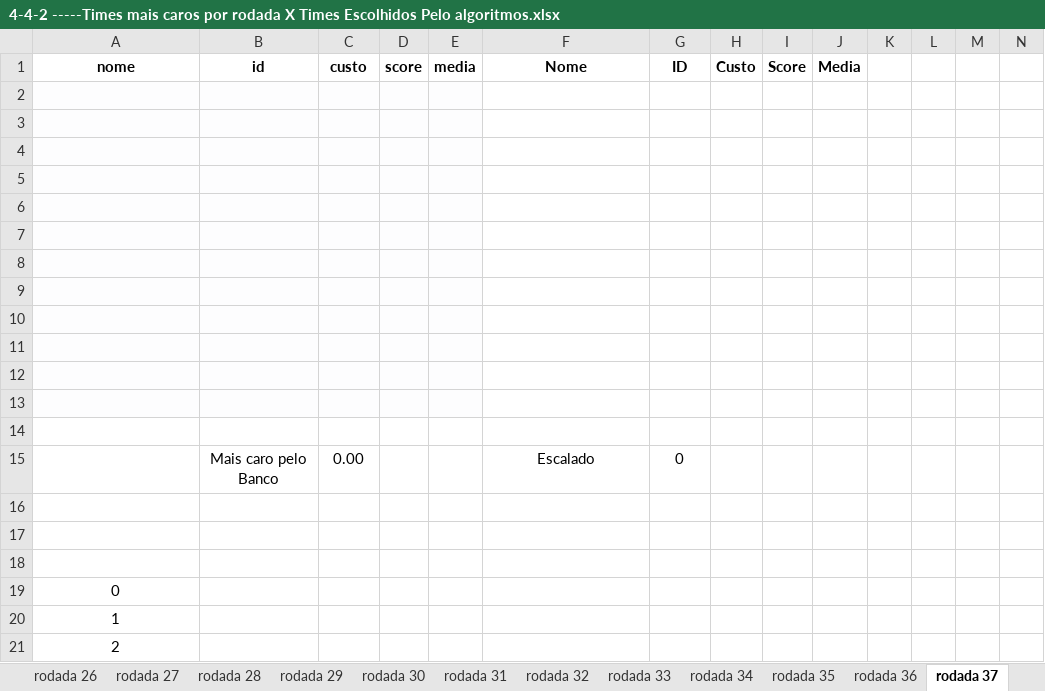
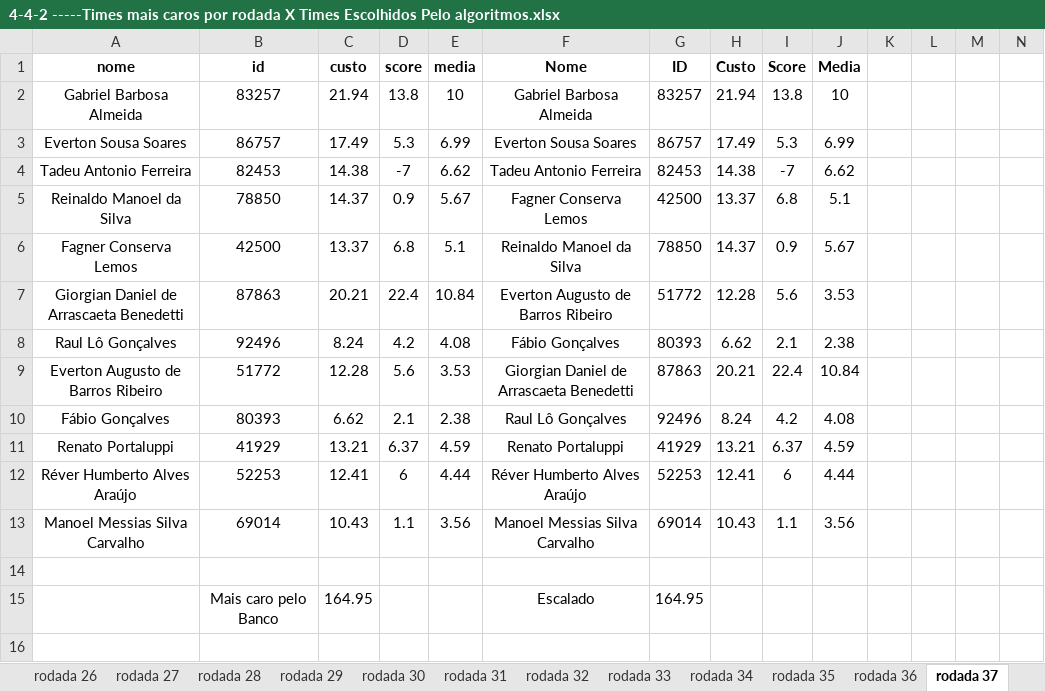
Before and after one commit to DiegoCortinhas/sportsAnalytics, an Excel workbook: analises_dos_dados_preliminares/4-4-2 -----Times mais caros por rodada X Times Escolhidos Pelo algoritmos.xlsx, sheet rodada 37, drawn as a sheet; only a part is shown; values as stored, in another font and other column widths than the file's, no borders; removed rows and columns are numbered as before the commit, all else as after; rows hold the shown columns only; the diff covers the shown part only; the diff names each change by its address in the sheet, - before the commit and + after, or states it on an @@ line.

Commit message:
Adicionando rodadas 35 a 38 no arquivo com esquema tatico 4-4-2

```diff
--- a/analises_dos_dados_preliminares/4-4-2 -----Times mais caros por rodada X Times Escolhidos Pelo algoritmos.xlsx (sheet rodada 37)
+++ b/analises_dos_dados_preliminares/4-4-2 -----Times mais caros por rodada X Times Escolhidos Pelo algoritmos.xlsx (sheet rodada 37)
+row 2: Gabriel Barbosa Almeida | 83257 | 21.94 | 13.8 | 10 | Gabriel Barbosa Almeida | 83257 | 21.94 | 13.8 | 10
+row 3: Everton Sousa Soares | 86757 | 17.49 | 5.3 | 6.99 | Everton Sousa Soares | 86757 | 17.49 | 5.3 | 6.99
+row 4: Tadeu Antonio Ferreira | 82453 | 14.38 | -7 | 6.62 | Tadeu Antonio Ferreira | 82453 | 14.38 | -7 | 6.62
+row 5: Reinaldo Manoel da Silva | 78850 | 14.37 | 0.9 | 5.67 | Fagner Conserva Lemos | 42500 | 13.37 | 6.8 | 5.1
+row 6: Fagner Conserva Lemos | 42500 | 13.37 | 6.8 | 5.1 | Reinaldo Manoel da Silva | 78850 | 14.37 | 0.9 | 5.67
+row 7: Giorgian Daniel de Arrascaeta Benedetti | 87863 | 20.21 | 22.4 | 10.84 | Everton Augusto de Barros Ribeiro | 51772 | 12.28 | 5.6 | 3.53
+row 8: Raul Lô Gonçalves | 92496 | 8.24 | 4.2 | 4.08 | Fábio Gonçalves | 80393 | 6.62 | 2.1 | 2.38
+row 9: Everton Augusto de Barros Ribeiro | 51772 | 12.28 | 5.6 | 3.53 | Giorgian Daniel de Arrascaeta Benedetti | 87863 | 20.21 | 22.4 | 10.84
+row 10: Fábio Gonçalves | 80393 | 6.62 | 2.1 | 2.38 | Raul Lô Gonçalves | 92496 | 8.24 | 4.2 | 4.08
+row 11: Renato Portaluppi | 41929 | 13.21 | 6.37 | 4.59 | Renato Portaluppi | 41929 | 13.21 | 6.37 | 4.59
+row 12: Réver Humberto Alves Araújo | 52253 | 12.41 | 6 | 4.44 | Réver Humberto Alves Araújo | 52253 | 12.41 | 6 | 4.44
+row 13: Manoel Messias Silva Carvalho | 69014 | 10.43 | 1.1 | 3.56 | Manoel Messias Silva Carvalho | 69014 | 10.43 | 1.1 | 3.56
-A14:E15 fill: #FDFDFE
+A14:E15 fill: none
-row 15: (empty)
+row 15:  | Mais caro pelo Banco | 164.95 |  |  | Escalado | 164.95
-row 4: (empty)
-row 5: (empty)
-row 6: (empty)
-row 7: (empty)
-row 8: (empty)
-row 9: (empty)
-row 10: (empty)
-row 11: (empty)
-row 12: (empty)
-row 13: (empty)
-row 14: (empty)
-row 15:  | Mais caro pelo Banco | 0.00 |  |  | Escalado | 0
-row 16: (empty)
-row 17: (empty)
-row 18: (empty)
-row 19: 0
-row 20: 1
-row 21: 2
```
Also changed, not shown: 9 removed rows elsewhere in this sheet, sheet rodada 35, sheet rodada 36, sheet rodada 38, 2 other files.
